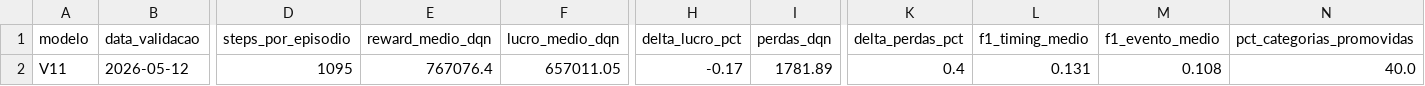
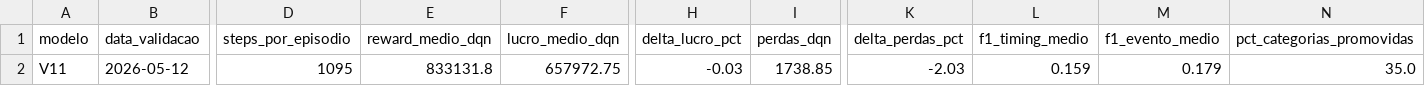
Before and after one commit to viniciusrap/projeto-rl, a CSV file: results/v11/validacao_metricas.csv, drawn as a sheet; only a part is shown, gaps mark what is left out; the diff names each change by its address in the sheet, - before the commit and + after, or states it on an @@ line.

```diff
--- a/results/v11/validacao_metricas.csv
+++ b/results/v11/validacao_metricas.csv
-E2 (reward_medio_dqn): 767076.4
+E2 (reward_medio_dqn): 833131.8
-F2 (lucro_medio_dqn): 657011.05
+F2 (lucro_medio_dqn): 657972.75
-H2 (delta_lucro_pct): -0.17
+H2 (delta_lucro_pct): -0.03
-I2 (perdas_dqn): 1781.89
+I2 (perdas_dqn): 1738.85
-K2 (delta_perdas_pct): 0.4
+K2 (delta_perdas_pct): -2.03
-L2 (f1_timing_medio): 0.131
+L2 (f1_timing_medio): 0.159
-M2 (f1_evento_medio): 0.108
+M2 (f1_evento_medio): 0.179
-N2 (pct_categorias_promovidas): 40.0
+N2 (pct_categorias_promovidas): 35.0
```
Also changed, not shown: results/v11/comparacao_politicas_v11.csv, results/v11/convergencia_v11_metricas.csv, 9 other files.
